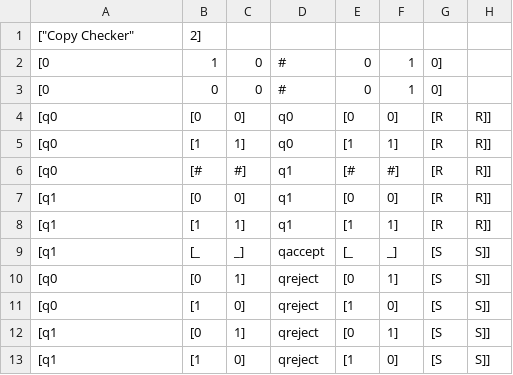
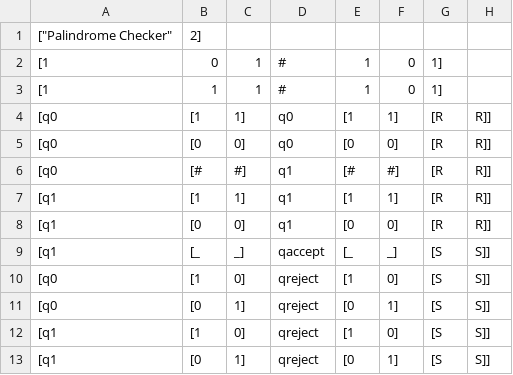
Before and after one commit to dbrown39nd/TOCProject2, a CSV file: input/test02_dbrown39.csv, drawn as a sheet.

```diff
--- a/input/test02_dbrown39.csv
+++ b/input/test02_dbrown39.csv
@@ -1,13 +1,13 @@
-["Copy Checker", 2]
-[0,1,0,#,0,1,0]
-[0,0,0,#,0,1,0]
+["Palindrome Checker", 2]
+[1,0,1,#,1,0,1]
+[1,1,1,#,1,0,1]
+[q0, [1,1], q0, [1,1], [R,R]]
 [q0, [0,0], q0, [0,0], [R,R]]
-[q0, [1,1], q0, [1,1], [R,R]]
 [q0, [#,#], q1, [#,#], [R,R]]
+[q1, [1,1], q1, [1,1], [R,R]]
 [q1, [0,0], q1, [0,0], [R,R]]
-[q1, [1,1], q1, [1,1], [R,R]]
 [q1, [_,_], qaccept, [_,_], [S,S]]
+[q0, [1,0], qreject, [1,0], [S,S]]
 [q0, [0,1], qreject, [0,1], [S,S]]
-[q0, [1,0], qreject, [1,0], [S,S]]
+[q1, [1,0], qreject, [1,0], [S,S]]
 [q1, [0,1], qreject, [0,1], [S,S]]
-[q1, [1,0], qreject, [1,0], [S,S]]
```
Also changed, not shown: input/test01_dbrown39.csv, 7 other files.
